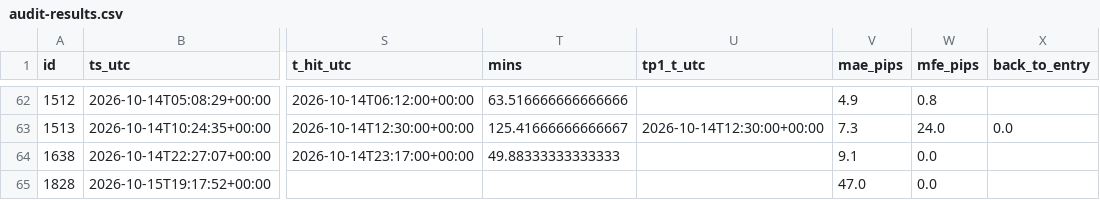
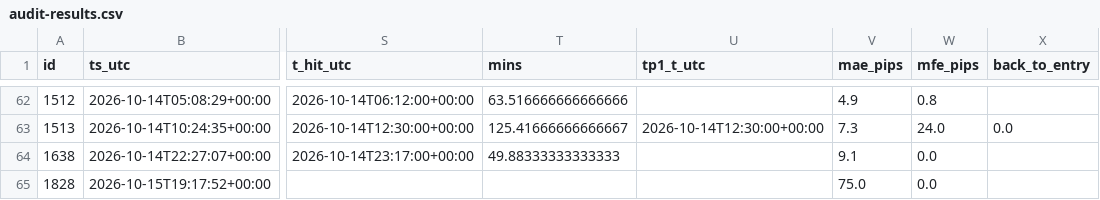
Before and after one commit to jbnikky13/signal-auditor-, a CSV file: data/audit-results.csv, drawn as a sheet; only a part is shown, gaps mark what is left out; the diff names each change by its address in the sheet, - before the commit and + after, or states it on an @@ line.

```diff
--- a/data/audit-results.csv
+++ b/data/audit-results.csv
-V65 (mae_pips): 47.0
+V65 (mae_pips): 75.0
```
Also changed, not shown: 1 other file.
